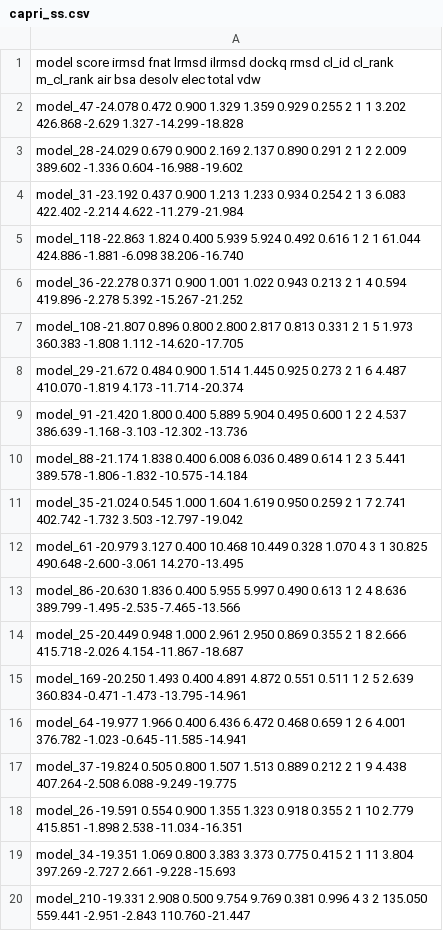
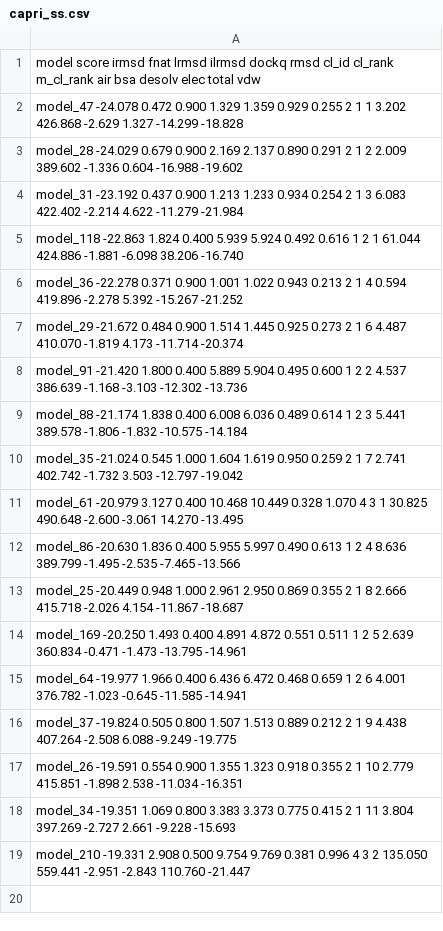
Before and after one commit to yyzo/github-tutorial, a CSV file: capri_ss.csv, drawn as a sheet; the diff names each change by its address in the sheet, - before the commit and + after, or states it on an @@ line.

Commit message:
removed model_108

```diff
--- a/capri_ss.csv
+++ b/capri_ss.csv
-row 7: model_108 -21.807 0.896 0.800 2.800 2.817 0.813 0.331 2 1 5 1.973 360.383 -1.808 1.112 -14.620 -17.705
```
